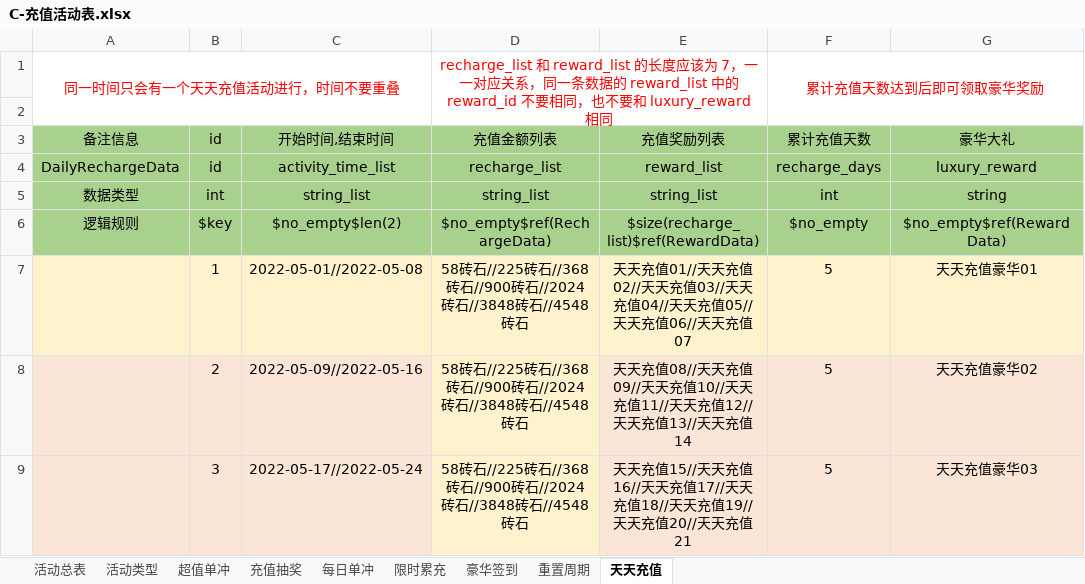
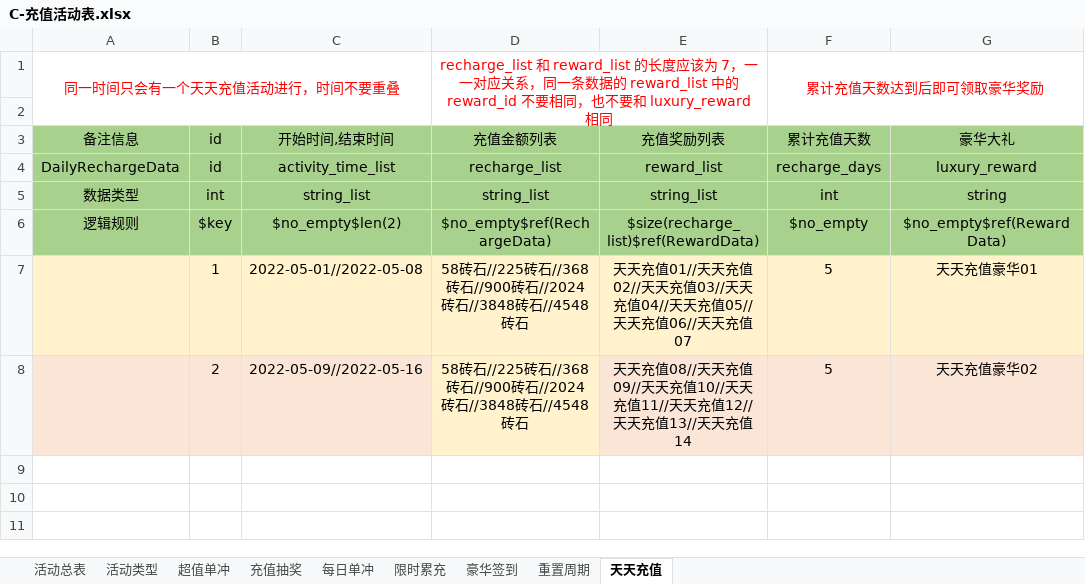
Before and after one commit to linhe-yangxue/uesharedata, an Excel workbook: exceldata/excel/all/C-充值活动表.xlsx, sheet 天天充值, drawn as a sheet; values as stored, in another font and other column widths than the file's, no borders; the diff names each change by its address in the sheet, - before the commit and + after, or states it on an @@ line.

Commit message:
no message

```diff
--- a/exceldata/excel/all/C-充值活动表.xlsx (sheet 天天充值)
+++ b/exceldata/excel/all/C-充值活动表.xlsx (sheet 天天充值)
-row 9:  | 3 | 2022-05-17//2022-05-24 | 58砖石//225砖石//368砖石//900砖石//2024砖石//3848砖石//4548砖石 | 天天充值15//天天充值16//天天充值17//天天充值18//天天充值19//天天充值20//天天充值21 | 5 | 天天充值豪华03
```
